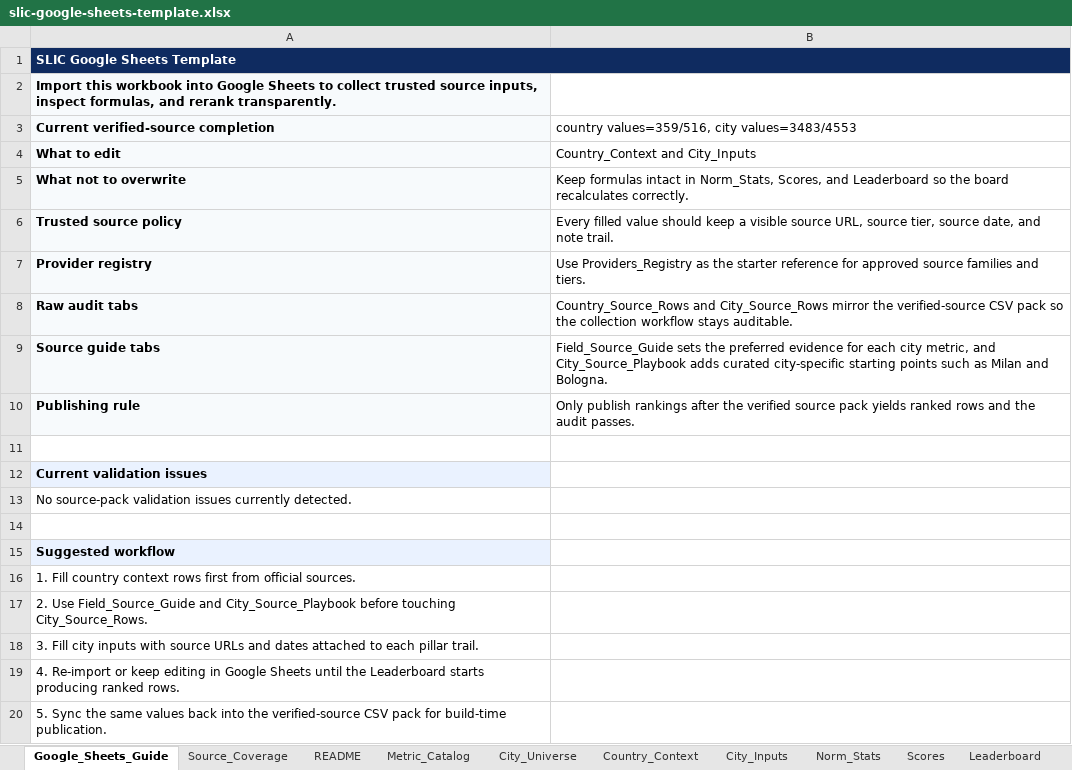
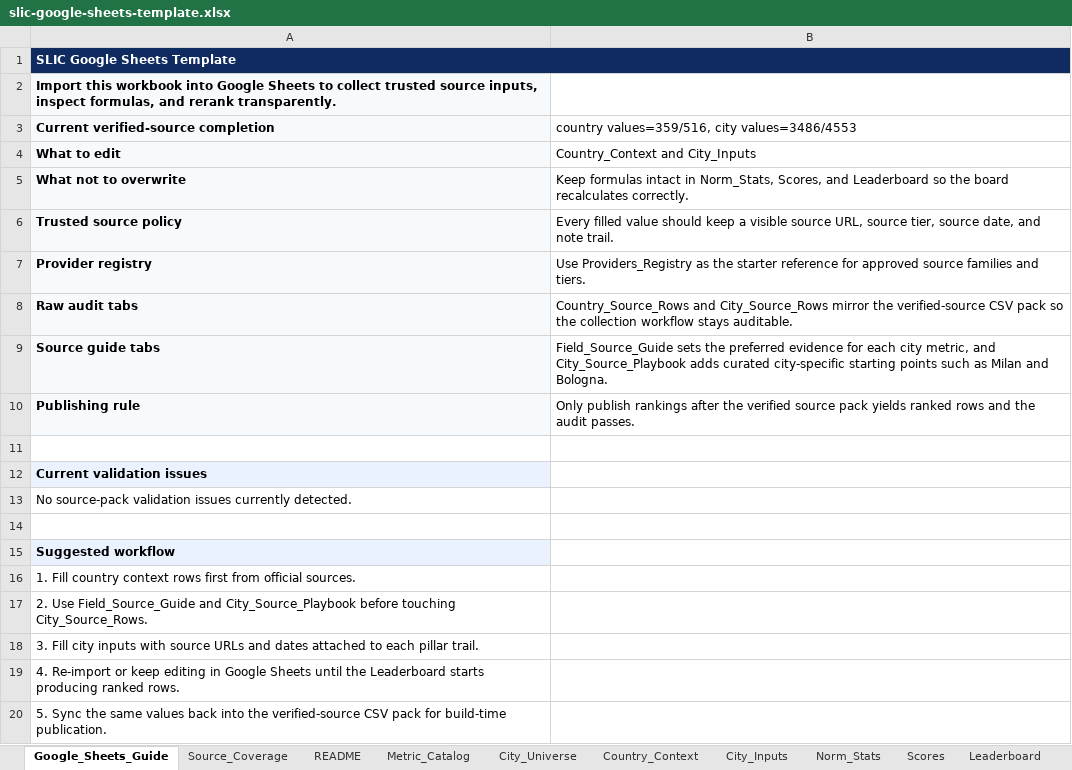
Before and after one commit to Nonarkara/SLIC-Index, an Excel workbook: dist/downloads/slic-google-sheets-template.xlsx, sheet Google_Sheets_Guide, drawn as a sheet; values as stored, in another font and other column widths than the file's, no borders; the diff names each change by its address in the sheet, - before the commit and + after, or states it on an @@ line.

```diff
--- a/dist/downloads/slic-google-sheets-template.xlsx (sheet Google_Sheets_Guide)
+++ b/dist/downloads/slic-google-sheets-template.xlsx (sheet Google_Sheets_Guide)
-B3: country values=359/516, city values=3483/4553
+B3: country values=359/516, city values=3486/4553
```
Also changed, not shown: sheet City_Source_Rows, sheet City_Inputs, sheet Source_Coverage, 27 other files.
